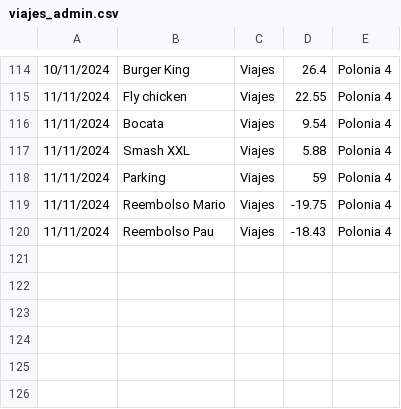
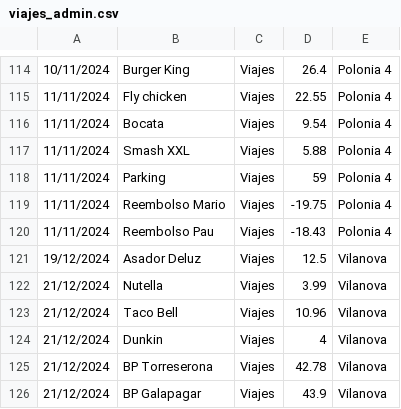
Before and after one commit to IAmTheMister/gastosKivy, a CSV file: admin/viajes_admin.csv, drawn as a sheet; only a part is shown, gaps mark what is left out.

```diff
--- a/admin/viajes_admin.csv
+++ b/admin/viajes_admin.csv
@@ -120 +120,7 @@
 11/11/2024,Reembolso Pau,Viajes,-18.43,Polonia 4
+19/12/2024,Asador Deluz,Viajes,12.5,Vilanova
+21/12/2024,Nutella,Viajes,3.99,Vilanova
+21/12/2024,Taco Bell,Viajes,10.96,Vilanova
+21/12/2024,Dunkin,Viajes,4,Vilanova
+21/12/2024,BP Torreserona,Viajes,42.78,Vilanova
+21/12/2024,BP Galapagar,Viajes,43.9,Vilanova
```
Also changed, not shown: admin/gastos_admin.csv.
